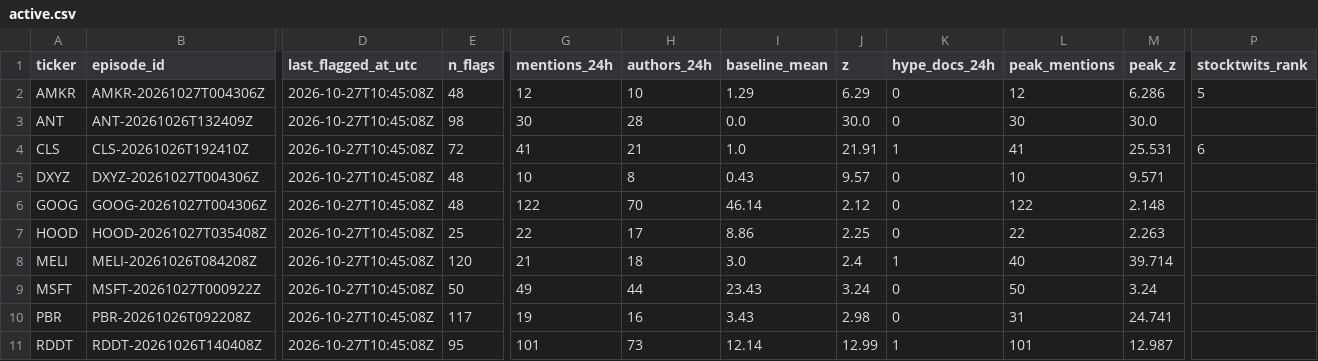
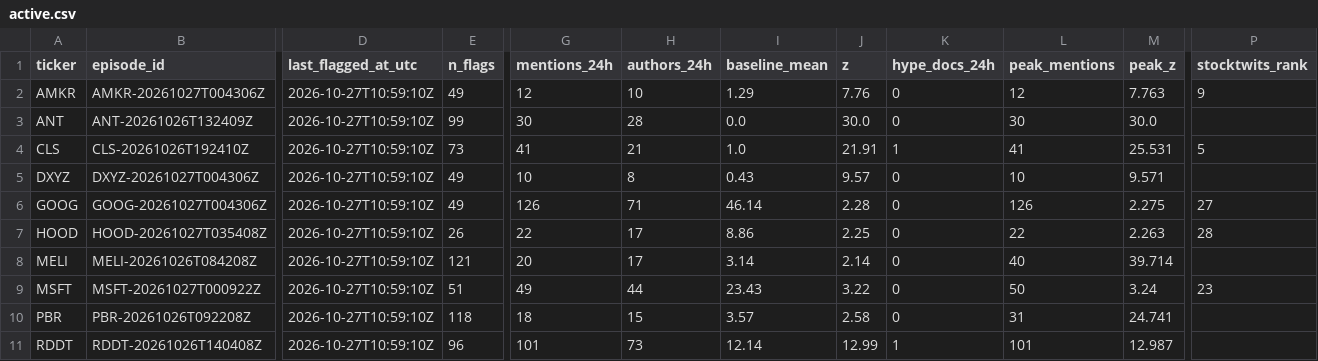
Before and after one commit to ShouvikRaj/pump-dump-detector, a CSV file: candidates/active.csv, drawn as a sheet; only a part is shown, gaps mark what is left out; the diff covers the shown part only; the diff names each change by its address in the sheet, - before the commit and + after, or states it on an @@ line.

```diff
--- a/candidates/active.csv
+++ b/candidates/active.csv
-D2:D11 (last_flagged_at_utc): 2026-10-27T10:45:08Z
+D2:D11 (last_flagged_at_utc): 2026-10-27T10:59:10Z
-E2 (n_flags): 48
+E2 (n_flags): 49
-J2 (z): 6.29
+J2 (z): 7.76
-M2 (peak_z): 6.286
+M2 (peak_z): 7.763
-P2 (stocktwits_rank): 5
+P2 (stocktwits_rank): 9
-E3 (n_flags): 98
+E3 (n_flags): 99
-E4 (n_flags): 72
+E4 (n_flags): 73
-P4 (stocktwits_rank): 6
+P4 (stocktwits_rank): 5
-E5:E6 (n_flags): 48
+E5:E6 (n_flags): 49
-G6 (mentions_24h): 122
+G6 (mentions_24h): 126
-H6 (authors_24h): 70
+H6 (authors_24h): 71
-J6 (z): 2.12
+J6 (z): 2.28
-L6 (peak_mentions): 122
+L6 (peak_mentions): 126
-M6 (peak_z): 2.148
+M6 (peak_z): 2.275
-P6 (stocktwits_rank): (empty)
+P6 (stocktwits_rank): 27
-E7 (n_flags): 25
+E7 (n_flags): 26
-P7 (stocktwits_rank): (empty)
+P7 (stocktwits_rank): 28
-E8 (n_flags): 120
+E8 (n_flags): 121
-G8 (mentions_24h): 21
+G8 (mentions_24h): 20
-H8 (authors_24h): 18
+H8 (authors_24h): 17
-I8 (baseline_mean): 3.0
+I8 (baseline_mean): 3.14
-J8 (z): 2.4
+J8 (z): 2.14
-K8 (hype_docs_24h): 1
+K8 (hype_docs_24h): 0
-E9 (n_flags): 50
+E9 (n_flags): 51
-J9 (z): 3.24
+J9 (z): 3.22
-P9 (stocktwits_rank): (empty)
+P9 (stocktwits_rank): 23
-E10 (n_flags): 117
+E10 (n_flags): 118
-G10 (mentions_24h): 19
+G10 (mentions_24h): 18
-H10 (authors_24h): 16
+H10 (authors_24h): 15
-I10 (baseline_mean): 3.43
+I10 (baseline_mean): 3.57
-J10 (z): 2.98
+J10 (z): 2.58
-E11 (n_flags): 95
+E11 (n_flags): 96
```
Also changed, not shown: 11 edited cells elsewhere in this file, 5 other files.
